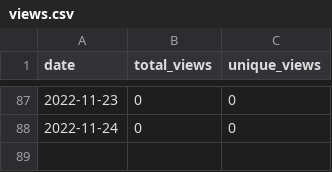
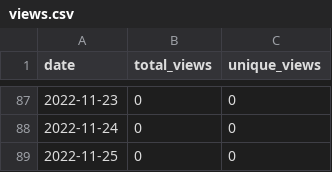
Before and after one commit to MatthewBentz/Comp3220, a CSV file: .traffic/views.csv, drawn as a sheet; only a part is shown, gaps mark what is left out; the diff names each change by its address in the sheet, - before the commit and + after, or states it on an @@ line.

```diff
--- a/.traffic/views.csv
+++ b/.traffic/views.csv
+row 89: 2022-11-25 | 0 | 0
```
Also changed, not shown: .traffic/clones.csv, 3 other files.
